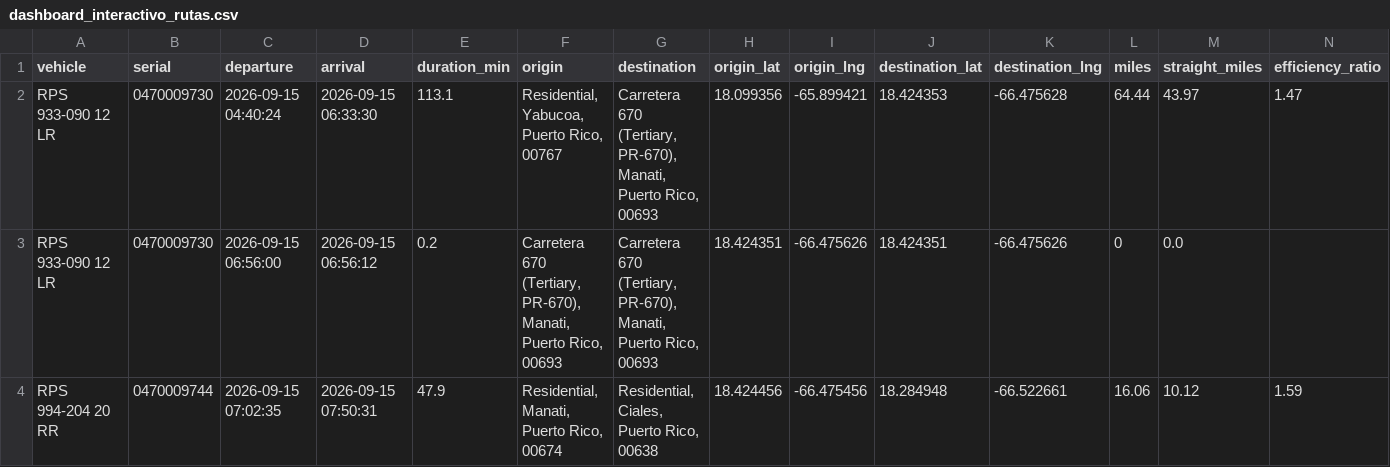
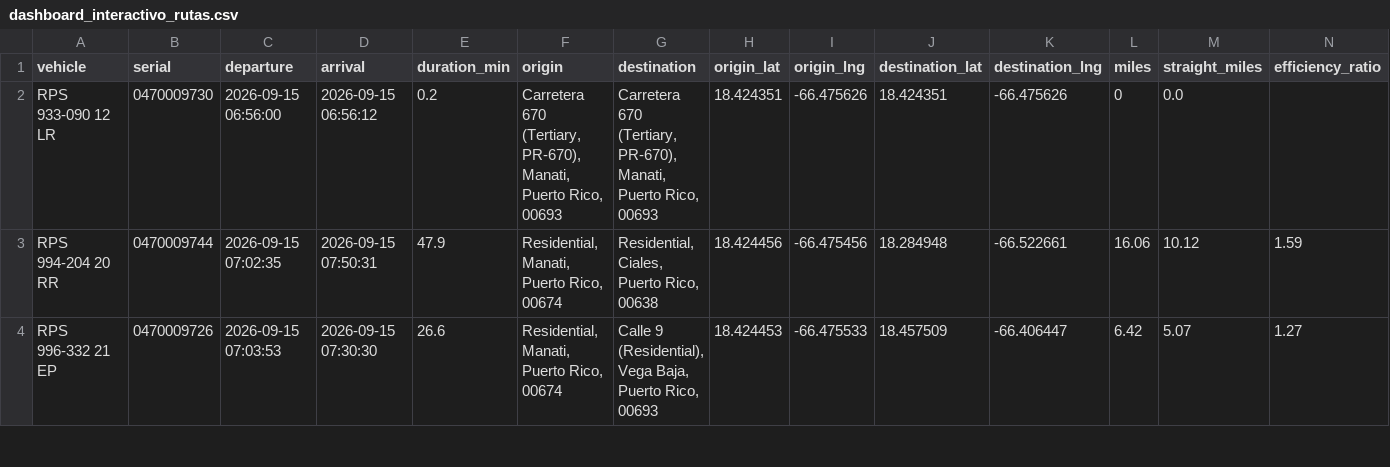
Before and after one commit to epac-hub/rps, a CSV file: dashboard_interactivo_rutas.csv, drawn as a sheet; only a part is shown; the shorter side is filled out with more unchanged rows; rows hold the shown columns only; the diff names each change by its address in the sheet, - before the commit and + after, or states it on an @@ line.

Commit message:
Refresh fleet dashboard data

```diff
--- a/dashboard_interactivo_rutas.csv
+++ b/dashboard_interactivo_rutas.csv
-row 2: RPS 933-090 12 LR | 0470009730 | 2026-09-15 04:40:24 | 2026-09-15 06:33:30 | 113.1 | Residential, Yabucoa, Puerto Rico, 00767 | Carretera 670 (Tertiary, PR-670), Manati, Puerto Rico, 00693 | 18.099356 | -65.899421 | 18.424353 | -66.475628 | 64.44 | 43.97 | 1.47
```
Also changed, not shown: dashboard_interactivo_resumen.csv, 2 other files.
